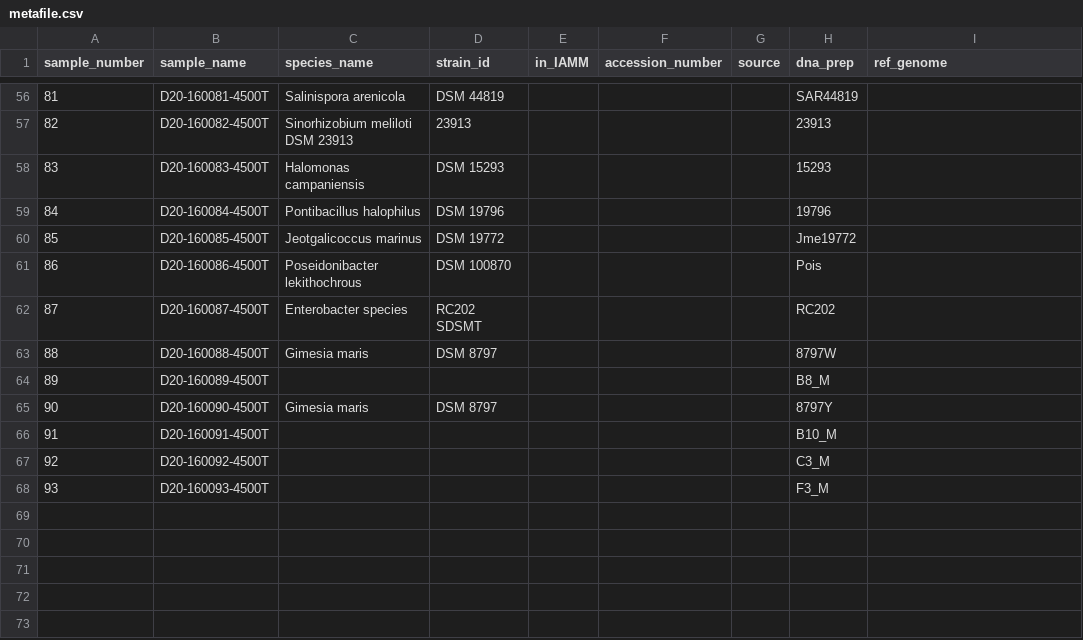
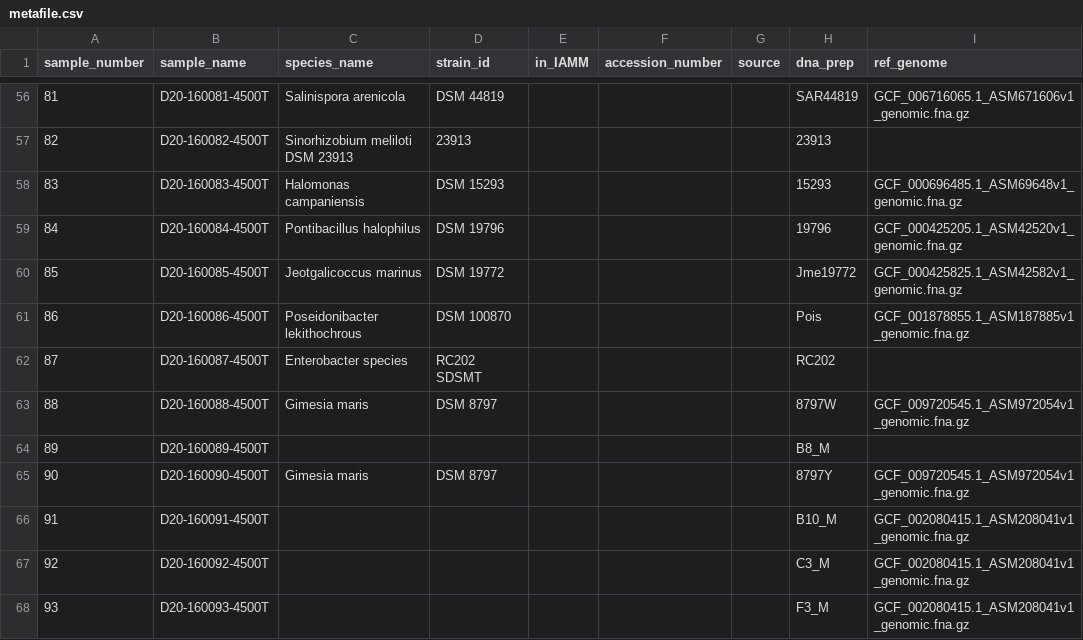
Before and after one commit to hgscott/marine-library-resequencing, a CSV file: metafile.csv, drawn as a sheet; only a part is shown, gaps mark what is left out; the diff covers the shown part only.

```diff
--- a/metafile.csv
+++ b/metafile.csv
@@ -57,13 +57,13 @@ sample_number,sample_name,species_name,strain_id,in_IAMM,accession_number,source
-81,D20-160081-4500T,Salinispora arenicola,DSM 44819,,,,SAR44819,,
+81,D20-160081-4500T,Salinispora arenicola,DSM 44819,,,,SAR44819,GCF_006716065.1_ASM671606v1_genomic.fna.gz,
 82,D20-160082-4500T,Sinorhizobium meliloti DSM 23913,23913,,,,23913,,
-83,D20-160083-4500T,Halomonas campaniensis,DSM 15293,,,,15293,,
-84,D20-160084-4500T,Pontibacillus halophilus,DSM 19796,,,,19796,,
-85,D20-160085-4500T,Jeotgalicoccus marinus,DSM 19772,,,,Jme19772,,
-86,D20-160086-4500T,Poseidonibacter lekithochrous,DSM 100870,,,,Pois,,
+83,D20-160083-4500T,Halomonas campaniensis,DSM 15293,,,,15293,GCF_000696485.1_ASM69648v1_genomic.fna.gz,
+84,D20-160084-4500T,Pontibacillus halophilus,DSM 19796,,,,19796,GCF_000425205.1_ASM42520v1_genomic.fna.gz,
+85,D20-160085-4500T,Jeotgalicoccus marinus,DSM 19772,,,,Jme19772,GCF_000425825.1_ASM42582v1_genomic.fna.gz,
+86,D20-160086-4500T,Poseidonibacter lekithochrous,DSM 100870,,,,Pois,GCF_001878855.1_ASM187885v1_genomic.fna.gz,
 87,D20-160087-4500T,Enterobacter species,RC202 SDSMT,,,,RC202,,
-88,D20-160088-4500T,Gimesia maris,DSM 8797,,,,8797W,,
+88,D20-160088-4500T,Gimesia maris,DSM 8797,,,,8797W,GCF_009720545.1_ASM972054v1_genomic.fna.gz,
 89,D20-160089-4500T," "," ",,,,B8_M,,
-90,D20-160090-4500T,Gimesia maris,DSM 8797,,,,8797Y,,
-91,D20-160091-4500T," "," ",,,,B10_M,,
-92,D20-160092-4500T," "," ",,,,C3_M,,
-93,D20-160093-4500T," "," ",,,,F3_M,,
+90,D20-160090-4500T,Gimesia maris,DSM 8797,,,,8797Y,GCF_009720545.1_ASM972054v1_genomic.fna.gz,
+91,D20-160091-4500T," "," ",,,,B10_M,GCF_002080415.1_ASM208041v1_genomic.fna.gz,
+92,D20-160092-4500T," "," ",,,,C3_M,GCF_002080415.1_ASM208041v1_genomic.fna.gz,
+93,D20-160093-4500T," "," ",,,,F3_M,GCF_002080415.1_ASM208041v1_genomic.fna.gz,
```
Also changed, not shown: 49 edited cells elsewhere in this file.
